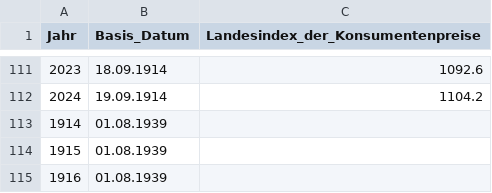
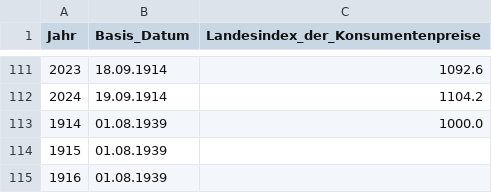
Before and after one commit to noeChicharro/Einfluss_von_Inflation_und_Zinsen_auf_den_Immobilienmark, a CSV file: data/Landesindex der Konsumentenpreise_LIK 1914-2025.csv, drawn as a sheet; only a part is shown, gaps mark what is left out.

```diff
--- a/data/Landesindex der Konsumentenpreise_LIK 1914-2025.csv
+++ b/data/Landesindex der Konsumentenpreise_LIK 1914-2025.csv
@@ -112,3 +112,3 @@
 2024,19.09.1914,1104.2
-1914,01.08.1939,
+1914,01.08.1939,1000.0
 1915,01.08.1939,
```
Also changed, not shown: 4 other files.
